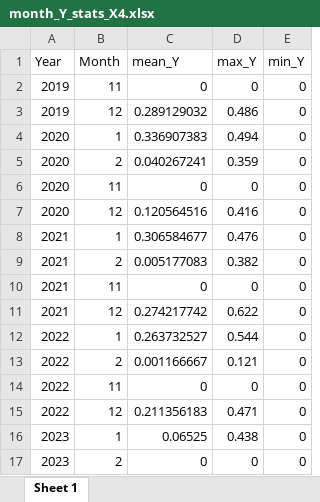
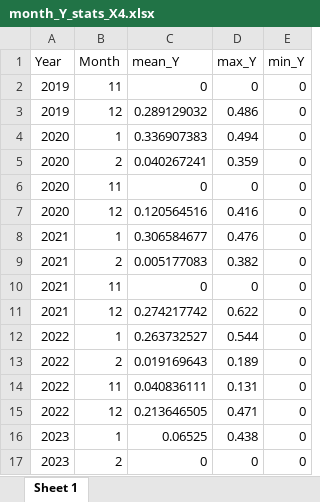
Before and after one commit to Ainhoa-Jimenez/dissertation, an Excel workbook: stats/bryum/month_Y_stats_X4.xlsx, sheet Sheet 1, drawn as a sheet; values as stored, in another font and other column widths than the file's, no borders; the diff names each change by its address in the sheet, - before the commit and + after, or states it on an @@ line.

```diff
--- a/stats/bryum/month_Y_stats_X4.xlsx (sheet Sheet 1)
+++ b/stats/bryum/month_Y_stats_X4.xlsx (sheet Sheet 1)
-C13 (mean_Y): 0.001166667
+C13 (mean_Y): 0.019169643
-D13 (max_Y): 0.121
+D13 (max_Y): 0.189
-C14 (mean_Y): 0
+C14 (mean_Y): 0.040836111
-D14 (max_Y): 0
+D14 (max_Y): 0.131
-C15 (mean_Y): 0.211356183
+C15 (mean_Y): 0.213646505
```
Also changed, not shown: stats/bryum/mean_measuring_Temp_moss_month_data.xlsx, stats/bryum/mean_measuring_active_ETR_moss_monthly.xlsx, 45 other files.
